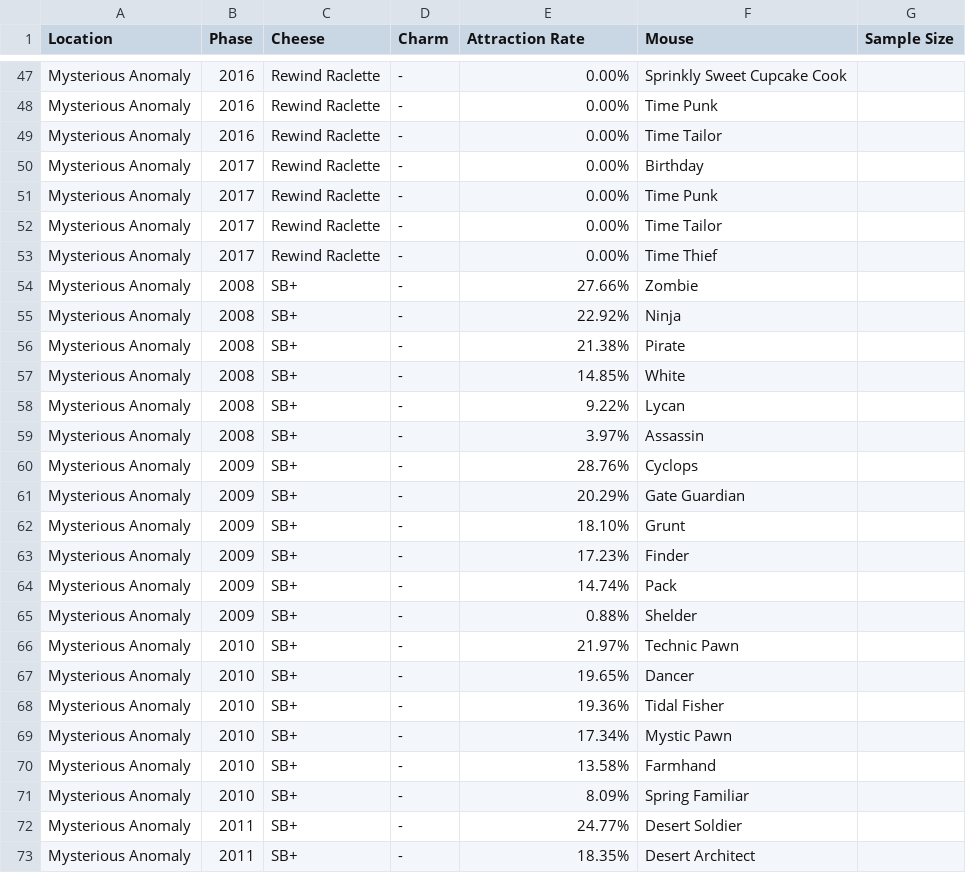
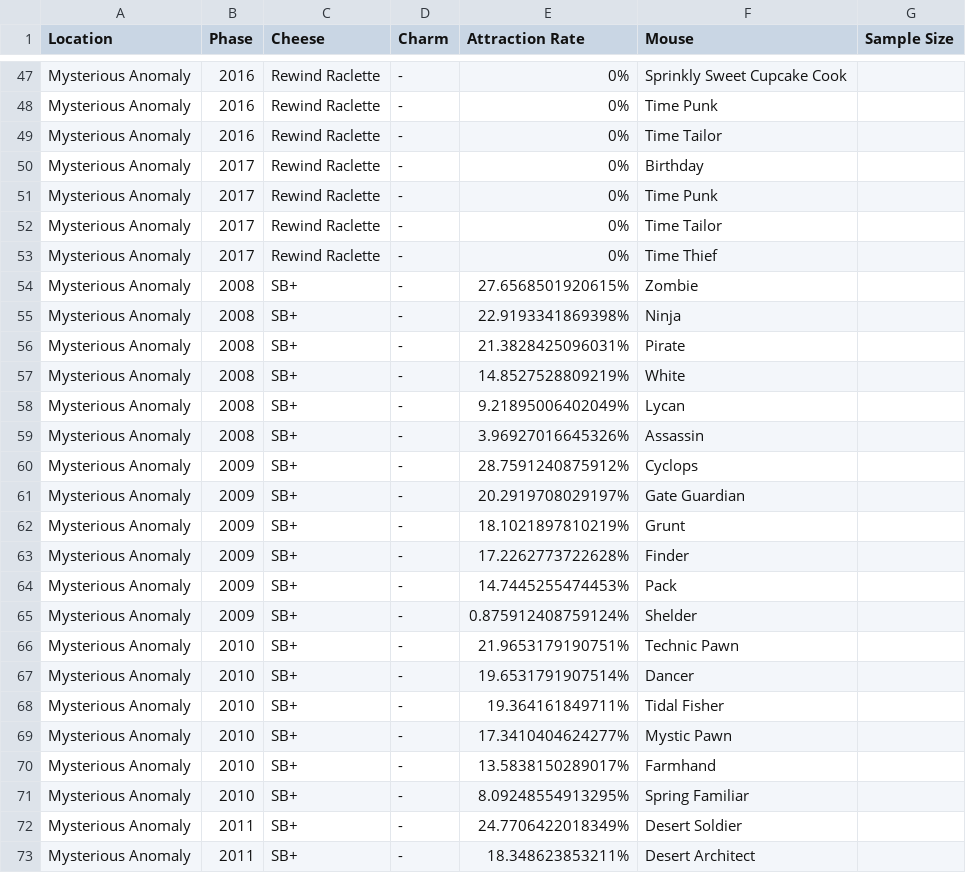
Before and after one commit to groupsky/MH-Tools, a CSV file: data/pop-bday2018.csv, drawn as a sheet; only a part is shown, gaps mark what is left out; the diff covers the shown part only; the diff names each change by its address in the sheet, - before the commit and + after, or states it on an @@ line.

```diff
--- a/data/pop-bday2018.csv
+++ b/data/pop-bday2018.csv
-E47:E53 (Attraction Rate): 0.00%
+E47:E53 (Attraction Rate): 0%
-E54 (Attraction Rate): 27.66%
+E54 (Attraction Rate): 27.6568501920615%
-E55 (Attraction Rate): 22.92%
+E55 (Attraction Rate): 22.9193341869398%
-E56 (Attraction Rate): 21.38%
+E56 (Attraction Rate): 21.3828425096031%
-E57 (Attraction Rate): 14.85%
+E57 (Attraction Rate): 14.8527528809219%
-E58 (Attraction Rate): 9.22%
+E58 (Attraction Rate): 9.21895006402049%
-E59 (Attraction Rate): 3.97%
+E59 (Attraction Rate): 3.96927016645326%
-E60 (Attraction Rate): 28.76%
+E60 (Attraction Rate): 28.7591240875912%
-E61 (Attraction Rate): 20.29%
+E61 (Attraction Rate): 20.2919708029197%
-E62 (Attraction Rate): 18.10%
+E62 (Attraction Rate): 18.1021897810219%
-E63 (Attraction Rate): 17.23%
+E63 (Attraction Rate): 17.2262773722628%
-E64 (Attraction Rate): 14.74%
+E64 (Attraction Rate): 14.7445255474453%
-E65 (Attraction Rate): 0.88%
+E65 (Attraction Rate): 0.875912408759124%
-E66 (Attraction Rate): 21.97%
+E66 (Attraction Rate): 21.9653179190751%
-E67 (Attraction Rate): 19.65%
+E67 (Attraction Rate): 19.6531791907514%
-E68 (Attraction Rate): 19.36%
+E68 (Attraction Rate): 19.364161849711%
-E69 (Attraction Rate): 17.34%
+E69 (Attraction Rate): 17.3410404624277%
-E70 (Attraction Rate): 13.58%
+E70 (Attraction Rate): 13.5838150289017%
-E71 (Attraction Rate): 8.09%
+E71 (Attraction Rate): 8.09248554913295%
-E72 (Attraction Rate): 24.77%
+E72 (Attraction Rate): 24.7706422018349%
-E73 (Attraction Rate): 18.35%
+E73 (Attraction Rate): 18.348623853211%
```
Also changed, not shown: 166 edited cells elsewhere in this file, 14 other files.
